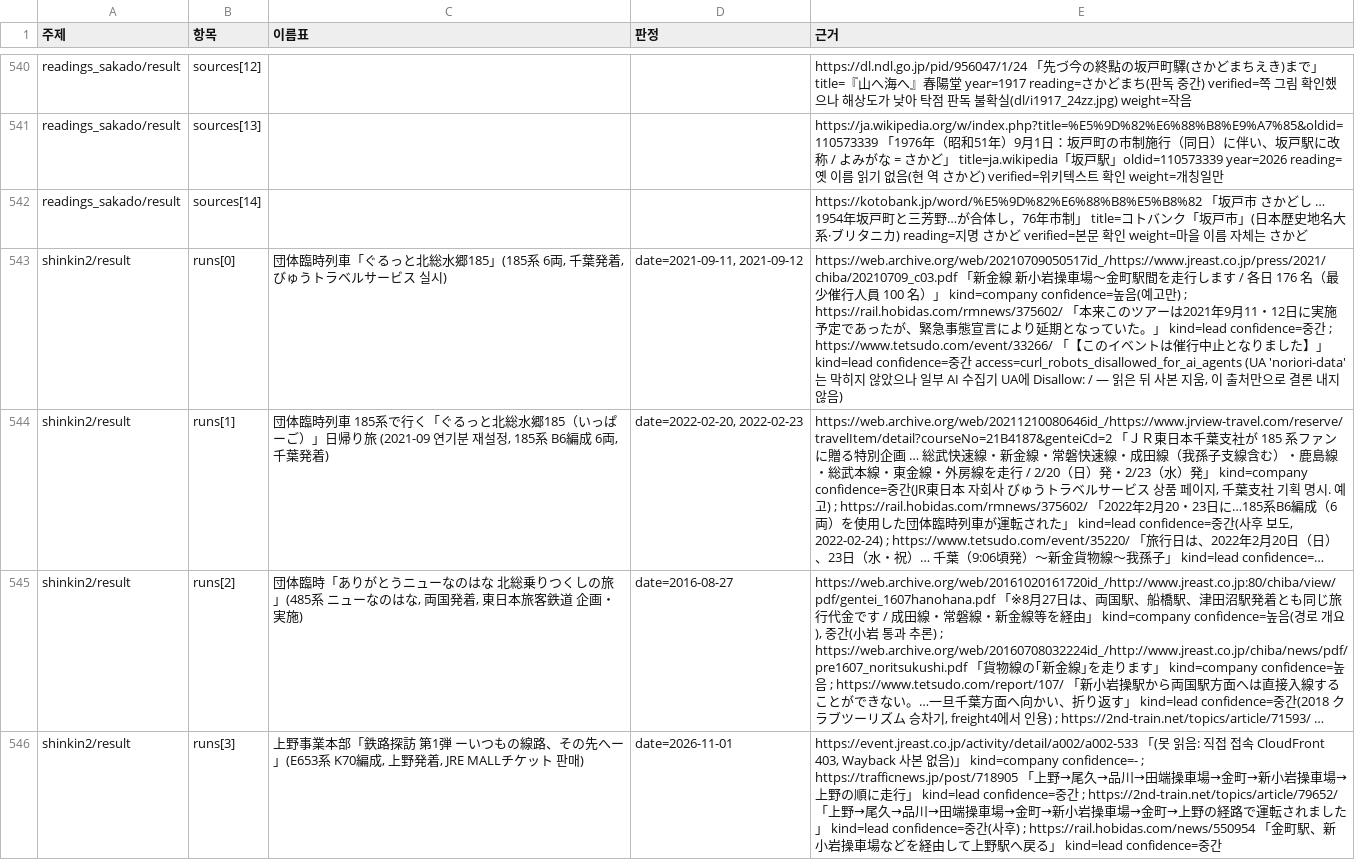
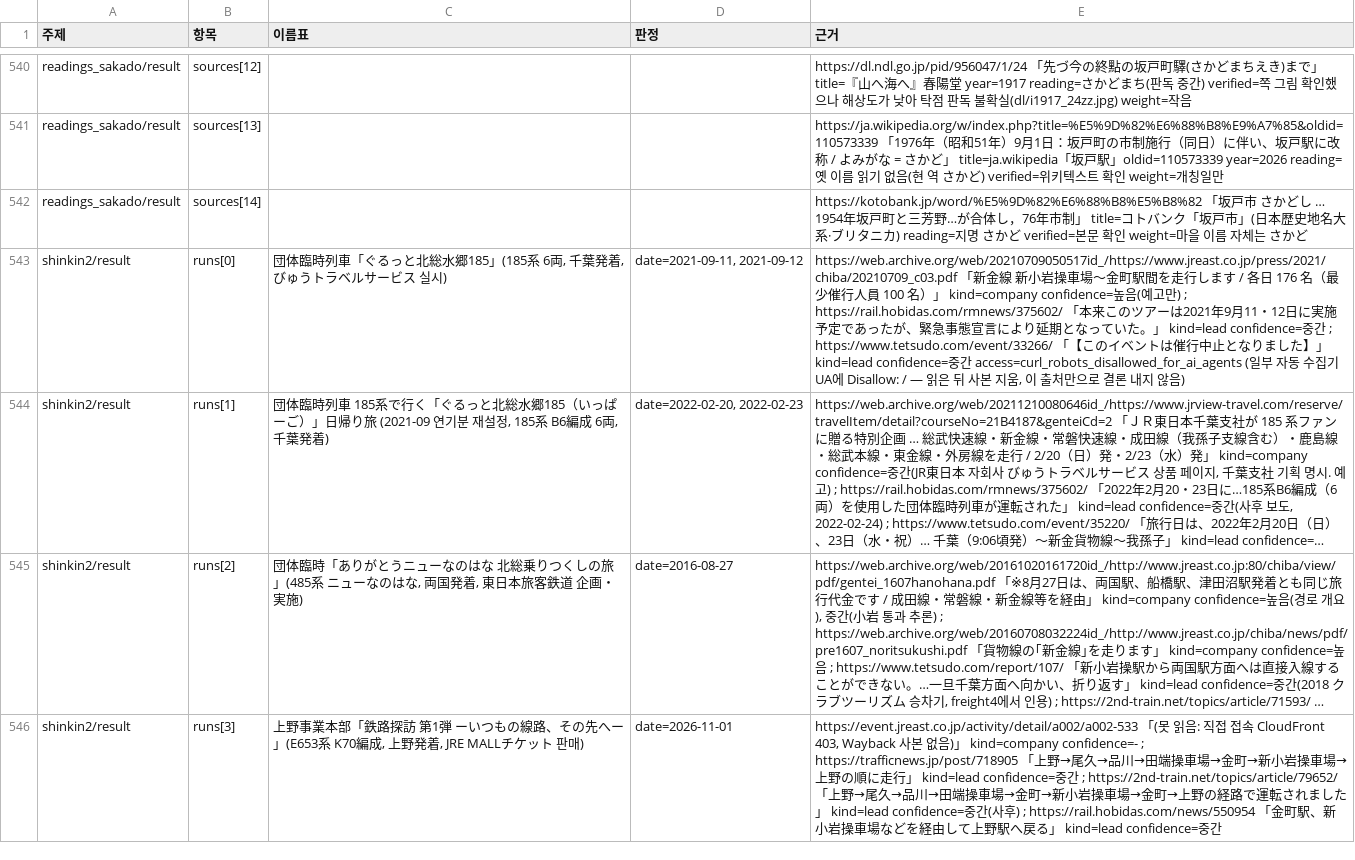
Before and after one commit to 1window2/noriori, a TSV file: docs/research/evidence-2026-11/r3_sources_2.tsv, drawn as a sheet; only a part is shown, gaps mark what is left out; long unchanged cells end in …; the diff names each change by its address in the sheet, - before the commit and + after, or states it on an @@ line.

Commit message:
docs: drop tool-specific markup and crawler names from research notes [skip ci]

```diff
--- a/docs/research/evidence-2026-11/r3_sources_2.tsv
+++ b/docs/research/evidence-2026-11/r3_sources_2.tsv
-E543 (근거): …access=curl_robots_disallowed_for_ai_agents (UA 'noriori-data'는 막히지 않았으나 일부 AI 수집…
+E543 (근거): …access=curl_robots_disallowed_for_ai_agents (일부 자동 수집…
```
Also changed, not shown: 1 other file.
